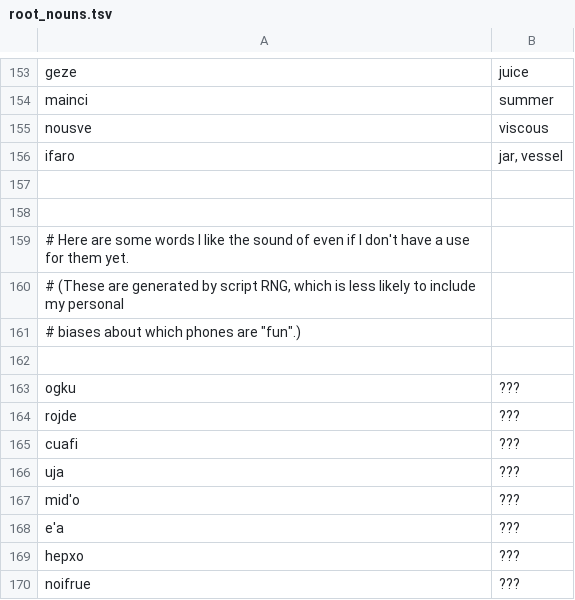
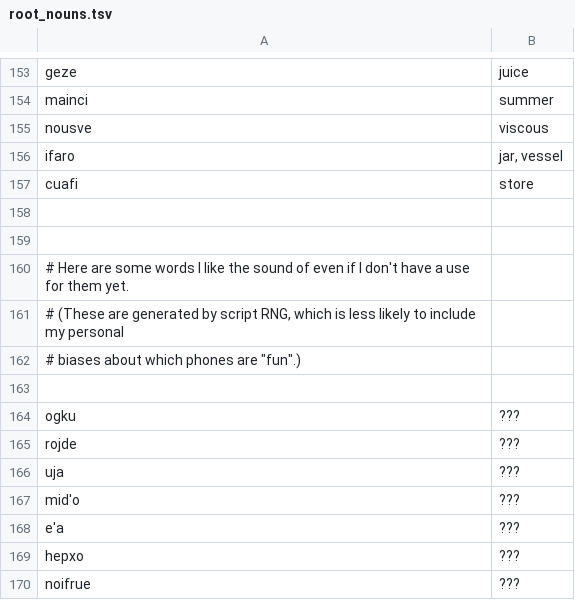
Before and after one commit to rngesus-wept/puflantu, a TSV file: root_nouns.tsv, drawn as a sheet; only a part is shown, gaps mark what is left out; removed rows and columns are numbered as before the commit, all else as after; the diff names each change by its address in the sheet, - before the commit and + after, or states it on an @@ line.

Commit message:
Add word for store

```diff
--- a/root_nouns.tsv
+++ b/root_nouns.tsv
+row 157: cuafi | store
-row 165: cuafi | ???
```
Also changed, not shown: 1 other file.
